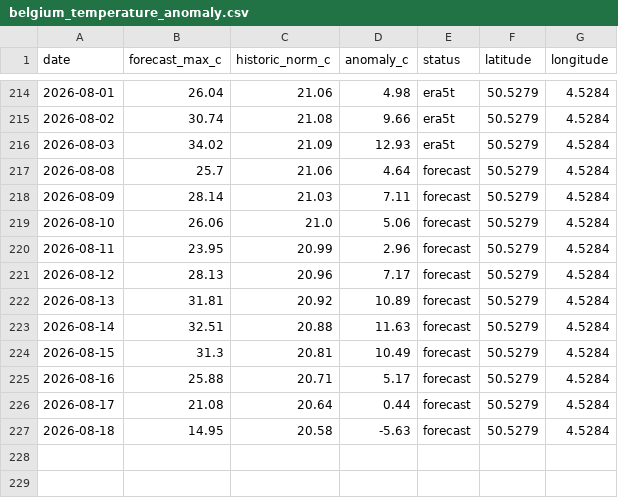
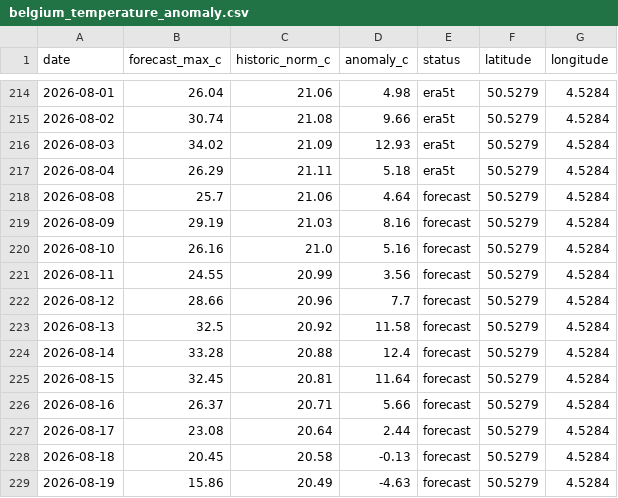
Before and after one commit to bartdeneveds-blip/belgium-temperature-monitor, a CSV file: data/belgium_temperature_anomaly.csv, drawn as a sheet; only a part is shown, gaps mark what is left out.

```diff
--- a/data/belgium_temperature_anomaly.csv
+++ b/data/belgium_temperature_anomaly.csv
@@ -216,12 +216,14 @@ date,forecast_max_c,historic_norm_c,anomaly_c,status,latitude,longitude
 2026-08-03,34.02,21.09,12.93,era5t,50.5279,4.5284
+2026-08-04,26.29,21.11,5.18,era5t,50.5279,4.5284
 2026-08-08,25.7,21.06,4.64,forecast,50.5279,4.5284
-2026-08-09,28.14,21.03,7.11,forecast,50.5279,4.5284
-2026-08-10,26.06,21.0,5.06,forecast,50.5279,4.5284
-2026-08-11,23.95,20.99,2.96,forecast,50.5279,4.5284
-2026-08-12,28.13,20.96,7.17,forecast,50.5279,4.5284
-2026-08-13,31.81,20.92,10.89,forecast,50.5279,4.5284
-2026-08-14,32.51,20.88,11.63,forecast,50.5279,4.5284
-2026-08-15,31.3,20.81,10.49,forecast,50.5279,4.5284
-2026-08-16,25.88,20.71,5.17,forecast,50.5279,4.5284
-2026-08-17,21.08,20.64,0.44,forecast,50.5279,4.5284
-2026-08-18,14.95,20.58,-5.63,forecast,50.5279,4.5284
+2026-08-09,29.19,21.03,8.16,forecast,50.5279,4.5284
+2026-08-10,26.16,21.0,5.16,forecast,50.5279,4.5284
+2026-08-11,24.55,20.99,3.56,forecast,50.5279,4.5284
+2026-08-12,28.66,20.96,7.7,forecast,50.5279,4.5284
+2026-08-13,32.5,20.92,11.58,forecast,50.5279,4.5284
+2026-08-14,33.28,20.88,12.4,forecast,50.5279,4.5284
+2026-08-15,32.45,20.81,11.64,forecast,50.5279,4.5284
+2026-08-16,26.37,20.71,5.66,forecast,50.5279,4.5284
+2026-08-17,23.08,20.64,2.44,forecast,50.5279,4.5284
+2026-08-18,20.45,20.58,-0.13,forecast,50.5279,4.5284
+2026-08-19,15.86,20.49,-4.63,forecast,50.5279,4.5284
```
Also changed, not shown: data/belgium_temperature_anomaly_era5t.csv, 1 other file.
